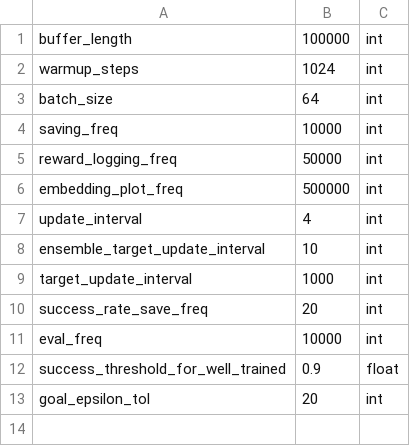
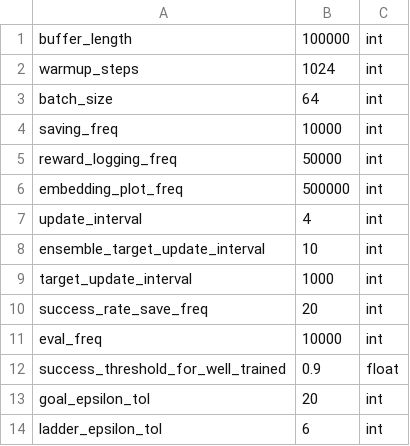
Before and after one commit to zhouzypaul/policy-transfer-lifelong-rl, a CSV file: hyperparams/atari.csv, drawn as a sheet; the diff names each change by its address in the sheet, - before the commit and + after, or states it on an @@ line.

Commit message:
[CHANGE] redefine ladder goal position to be the bottom of long ladder in different room

```diff
--- a/hyperparams/atari.csv
+++ b/hyperparams/atari.csv
+row 14: ladder_epsilon_tol | 6 | int
```
Also changed, not shown: 24 other files.
